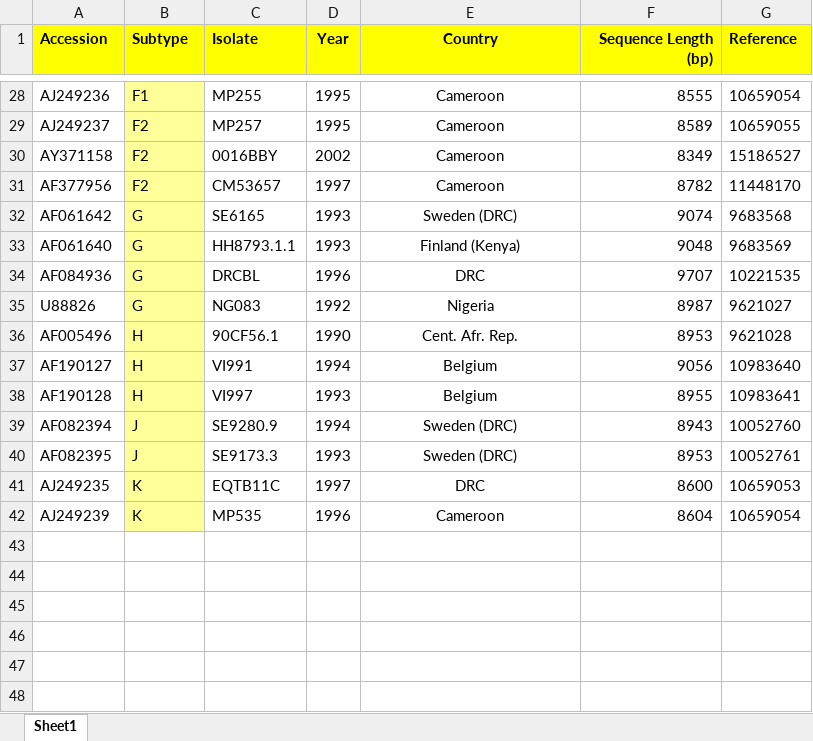
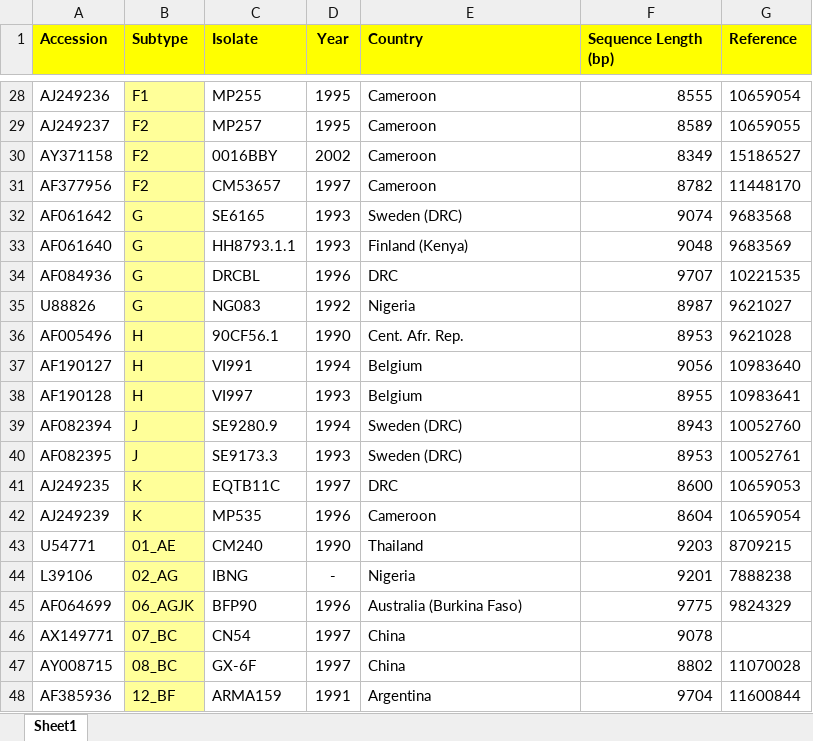
Before and after one commit to giffordlabcvr/HIV-GLUE, an Excel workbook: tabular/hiv-reference-data.xlsx, sheet Sheet1, drawn as a sheet; only a part is shown, gaps mark what is left out; values as stored, in another font and other column widths than the file's, no borders; the diff covers the shown part only; the diff names each change by its address in the sheet, - before the commit and + after, or states it on an @@ line.

Commit message:
Added reference sequence data for common CRFs

```diff
--- a/tabular/hiv-reference-data.xlsx (sheet Sheet1)
+++ b/tabular/hiv-reference-data.xlsx (sheet Sheet1)
-E1:E42 alignment: center
+E1:E42 alignment: left
-F1 alignment: right
+F1 alignment: left
+row 43: U54771 | 01_AE | CM240 | 1990 | Thailand | 9203 | 8709215
+row 44: L39106 | 02_AG | IBNG | - | Nigeria | 9201 | 7888238
+row 45: AF064699 | 06_AGJK | BFP90 | 1996 | Australia (Burkina Faso) | 9775 | 9824329
+row 46: AX149771 | 07_BC | CN54 | 1997 | China | 9078
+row 47: AY008715 | 08_BC | GX-6F | 1997 | China | 8802 | 11070028
+row 48: AF385936 | 12_BF | ARMA159 | 1991 | Argentina | 9704 | 11600844
```
Also changed, not shown: cell formats elsewhere in this sheet, 1 other file.
